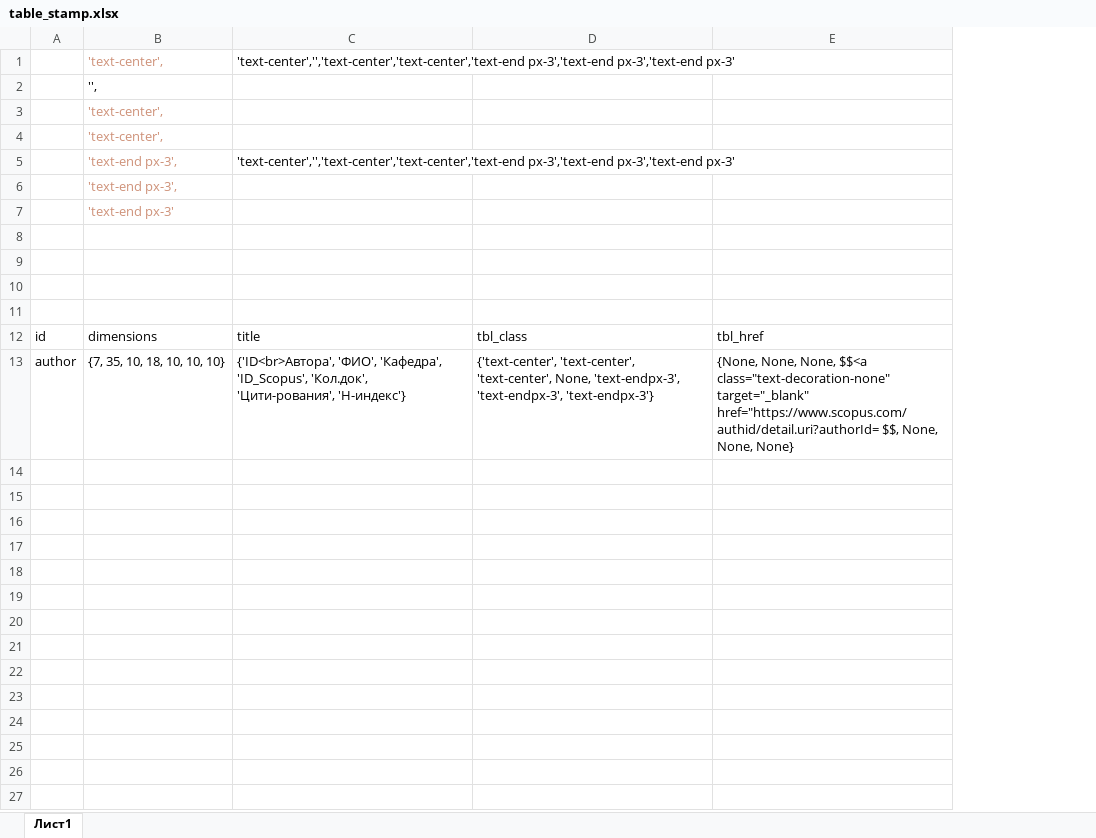
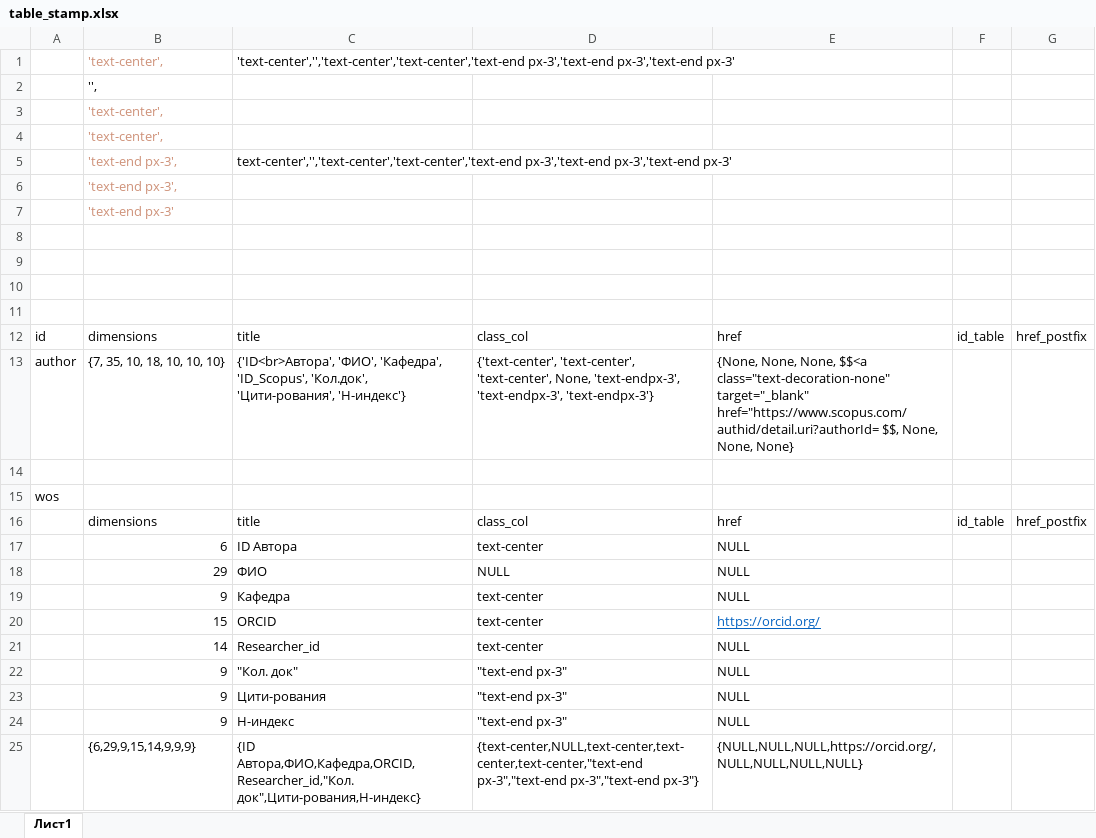
Before and after one commit to Ku-Gaskar/Site_db_Olga, an Excel workbook: table_stamp.xlsx, sheet Лист1, drawn as a sheet; values as stored, in another font and other column widths than the file's, no borders; removed rows and columns are numbered as before the commit, all else as after; the diff names each change by its address in the sheet, - before the commit and + after, or states it on an @@ line.

```diff
--- a/table_stamp.xlsx (sheet Лист1)
+++ b/table_stamp.xlsx (sheet Лист1)
-column D, rows 12-13: tbl_class | {'text-center', 'text-center', 'text-center', None, 'text-endpx-3', 'text-endpx-3', 'text-endpx-3'}
-column E, rows 12-13: tbl_href | {None, None, None, $$<a class="text-decoration-none" target="_blank" href="https://www.scopus.com/authid/detail.uri?authorId= $$, None, None, None}
+column D, rows 12-13: class_col | {'text-center', 'text-center', 'text-center', None, 'text-endpx-3', 'text-endpx-3', 'text-endpx-3'}
+column E, rows 12-13: href | {None, None, None, $$<a class="text-decoration-none" target="_blank" href="https://www.scopus.com/authid/detail.uri?authorId= $$, None, None, None}
+column F, row 12: id_table
+column G, row 12: href_postfix
-C5: 'text-center','','text-center','text-center','text-end px-3','text-end px-3','text-end…
+C5: text-center','','text-center','text-center','text-end px-3','text-end px-3','text-end…
+row 14: (empty)
+row 15: wos
+row 16:  | dimensions | title | class_col | href | id_table | href_postfix
+row 17:  | 6 | ID Автора | text-center | NULL
+row 18:  | 29 | ФИО | NULL | NULL
+row 19:  | 9 | Кафедра | text-center | NULL
+row 20:  | 15 | ORCID | text-center | https://orcid.org/
+row 21:  | 14 | Researcher_id | text-center | NULL
+row 22:  | 9 | "Кол. док" | "text-end px-3" | NULL
+row 23:  | 9 | Цити-рования | "text-end px-3" | NULL
+row 24:  | 9 | H-индекс | "text-end px-3" | NULL
+row 25:  | {6,29,9,15,14,9,9,9} | {ID Автора,ФИО,Кафедра,ORCID,Researcher_id,"Кол. док",Цити-рования,H-индекс} | {text-center,NULL,text-center,text-center,text-center,"text-end px-3","text-end px-3","text-end px-3"} | {NULL,NULL,NULL,https://orcid.org/,NULL,NULL,NULL,NULL}
```
Also changed, not shown: 15 other files.
